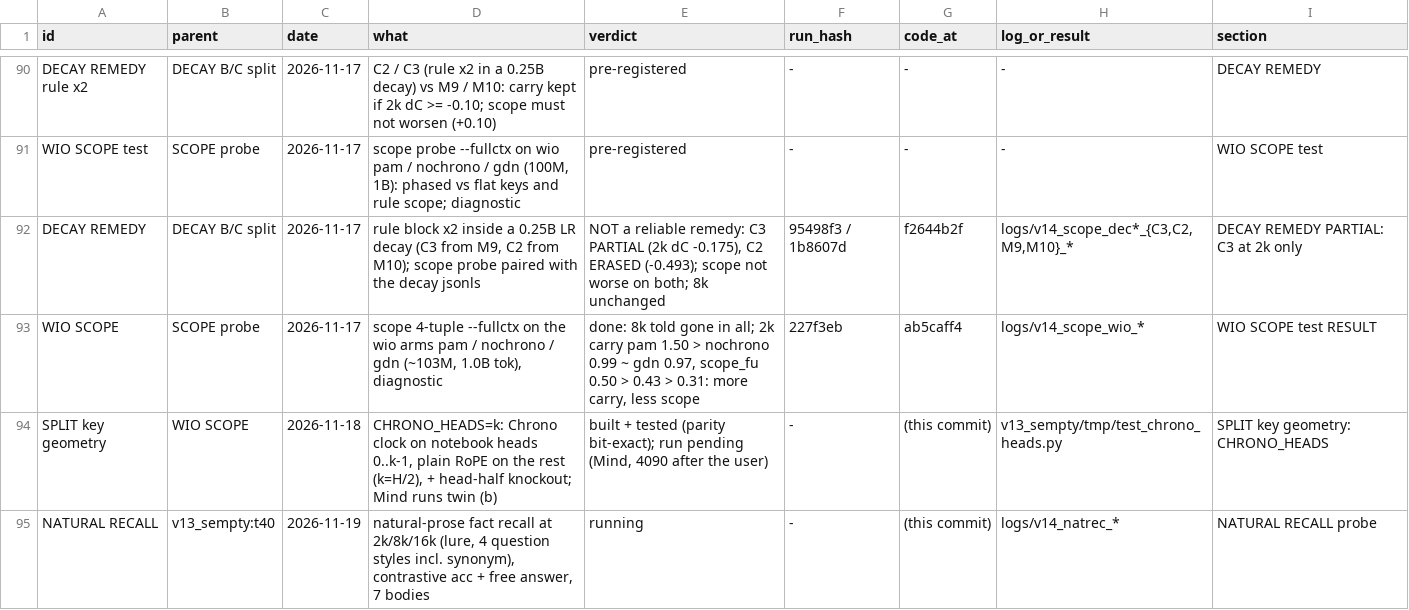
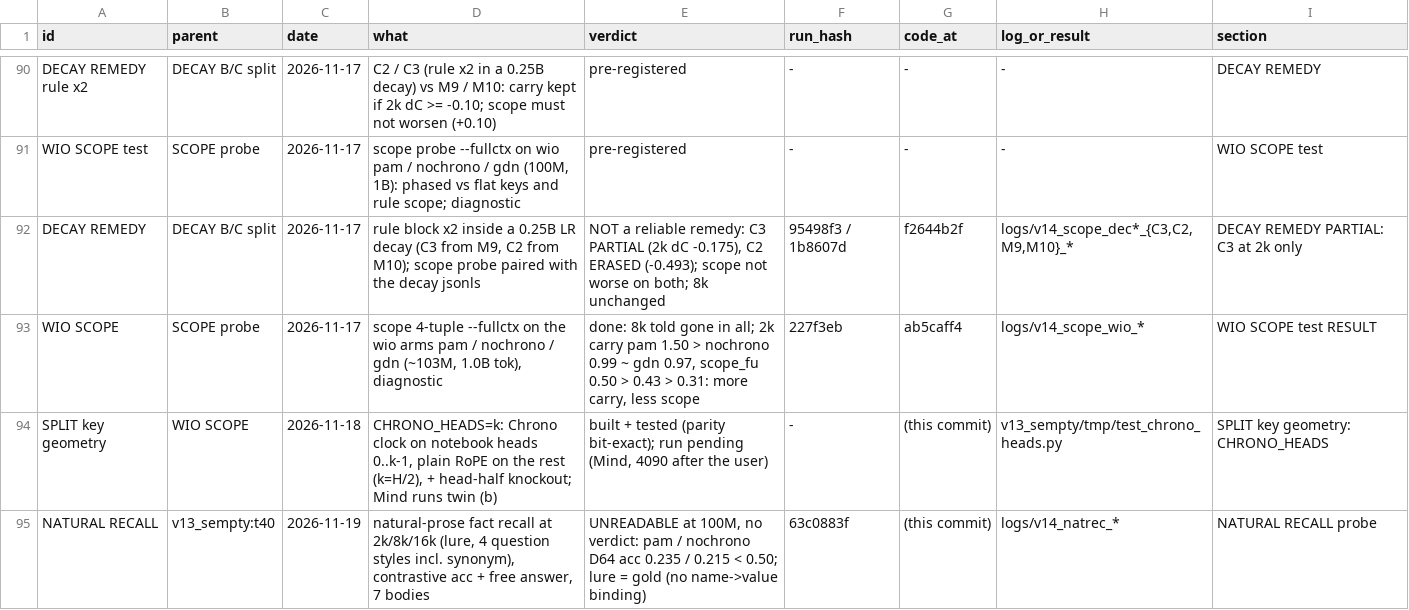
Before and after one commit to gowrav-vishwakarma/qllm2, a TSV file: v14/EXPERIMENT_LINEAGE.tsv, drawn as a sheet; only a part is shown, gaps mark what is left out.

Commit message:
v14 NATURAL RECALL result: unreadable at 100M, no verdict (pam / nochrono D64 acc 0.235 / 0.215 < 0.50; lure wins as often as gold: no name->value binding) (docs + logs)

```diff
--- a/v14/EXPERIMENT_LINEAGE.tsv
+++ b/v14/EXPERIMENT_LINEAGE.tsv
@@ -94,2 +94,2 @@ WIO SCOPE	SCOPE probe	2026-11-17	scope 4-tuple --fullctx on the wio arms pam / n
 SPLIT key geometry	WIO SCOPE	2026-11-18	CHRONO_HEADS=k: Chrono clock on notebook heads 0..k-1, plain RoPE on the rest (k=H/2), + head-half knockout; Mind runs twin (b)	built + tested (parity bit-exact); run pending (Mind, 4090 after the user)	-	(this commit)	v13_sempty/tmp/test_chrono_heads.py	SPLIT key geometry: CHRONO_HEADS
-NATURAL RECALL	v13_sempty:t40	2026-11-19	natural-prose fact recall at 2k/8k/16k (lure, 4 question styles incl. synonym), contrastive acc + free answer, 7 bodies	running	-	(this commit)	logs/v14_natrec_*	NATURAL RECALL probe
+NATURAL RECALL	v13_sempty:t40	2026-11-19	natural-prose fact recall at 2k/8k/16k (lure, 4 question styles incl. synonym), contrastive acc + free answer, 7 bodies	UNREADABLE at 100M, no verdict: pam / nochrono D64 acc 0.235 / 0.215 < 0.50; lure = gold (no name->value binding)	63c0883f	(this commit)	logs/v14_natrec_*	NATURAL RECALL probe
```
Also changed, not shown: 6 other files.
